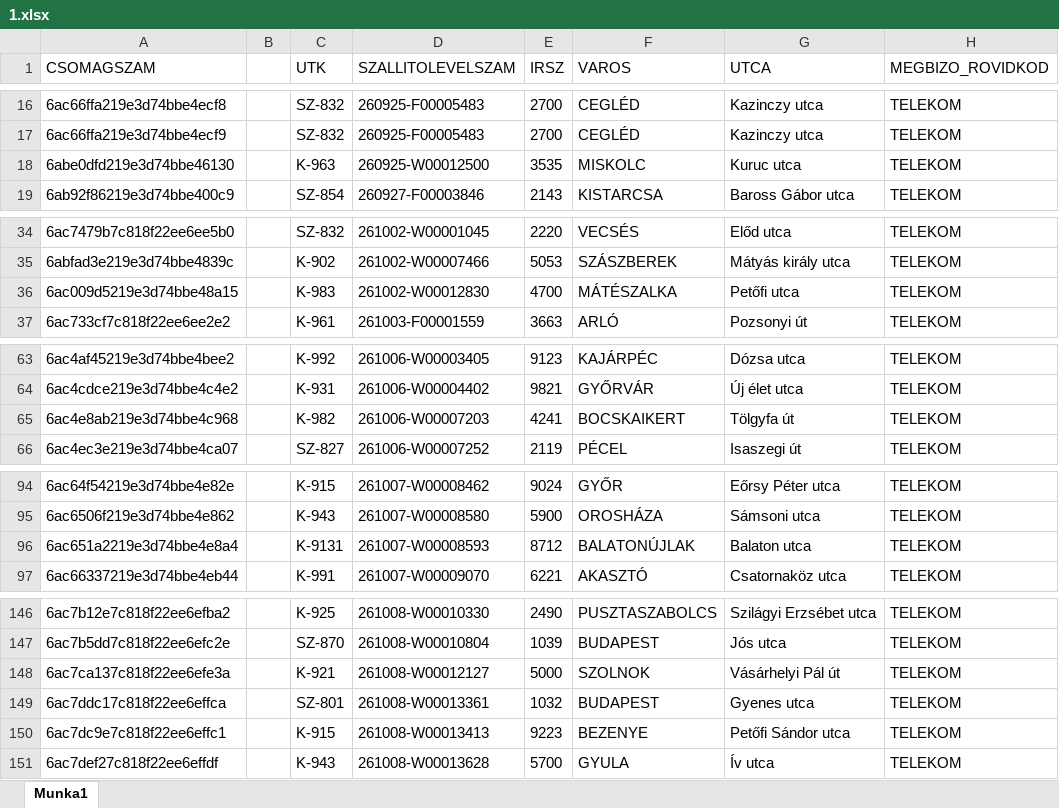
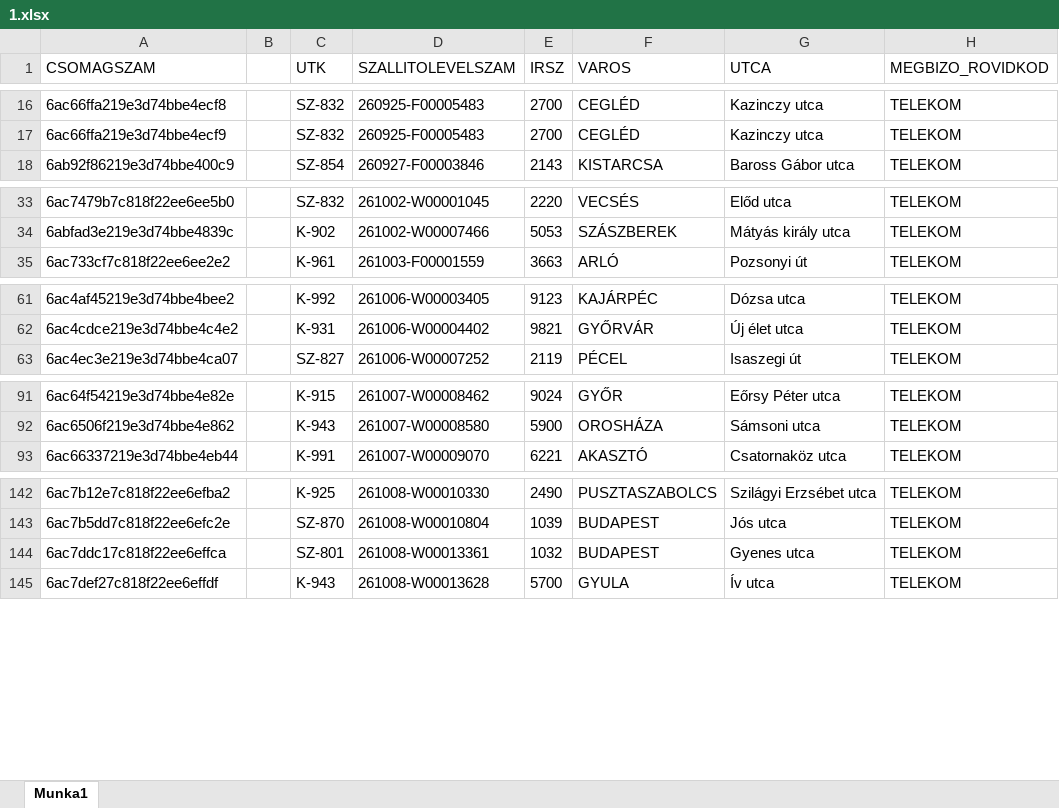
Before and after one commit to hunyadvariarmin/kodkereso-pwa, an Excel workbook: 1.xlsx, sheet Munka1, drawn as a sheet; only a part is shown, gaps mark what is left out; values as stored, in another font and other column widths than the file's, no borders; the diff names each change by its address in the sheet, - before the commit and + after, or states it on an @@ line.

Commit message:
Add files via upload

```diff
--- a/1.xlsx (sheet Munka1)
+++ b/1.xlsx (sheet Munka1)
-row 18: 6abe0dfd219e3d74bbe46130 |  | K-963 | 260925-W00012500 | 3535 | MISKOLC | Kuruc utca | TELEKOM
-row 36: 6ac009d5219e3d74bbe48a15 |  | K-983 | 261002-W00012830 | 4700 | MÁTÉSZALKA | Petőfi utca | TELEKOM
-row 65: 6ac4e8ab219e3d74bbe4c968 |  | K-982 | 261006-W00007203 | 4241 | BOCSKAIKERT | Tölgyfa út | TELEKOM
-row 96: 6ac651a2219e3d74bbe4e8a4 |  | K-9131 | 261007-W00008593 | 8712 | BALATONÚJLAK | Balaton utca | TELEKOM
-row 148: 6ac7ca137c818f22ee6efe3a |  | K-921 | 261008-W00012127 | 5000 | SZOLNOK | Vásárhelyi Pál út | TELEKOM
-row 150: 6ac7dc9e7c818f22ee6effc1 |  | K-915 | 261008-W00013413 | 9223 | BEZENYE | Petőfi Sándor utca | TELEKOM
```
